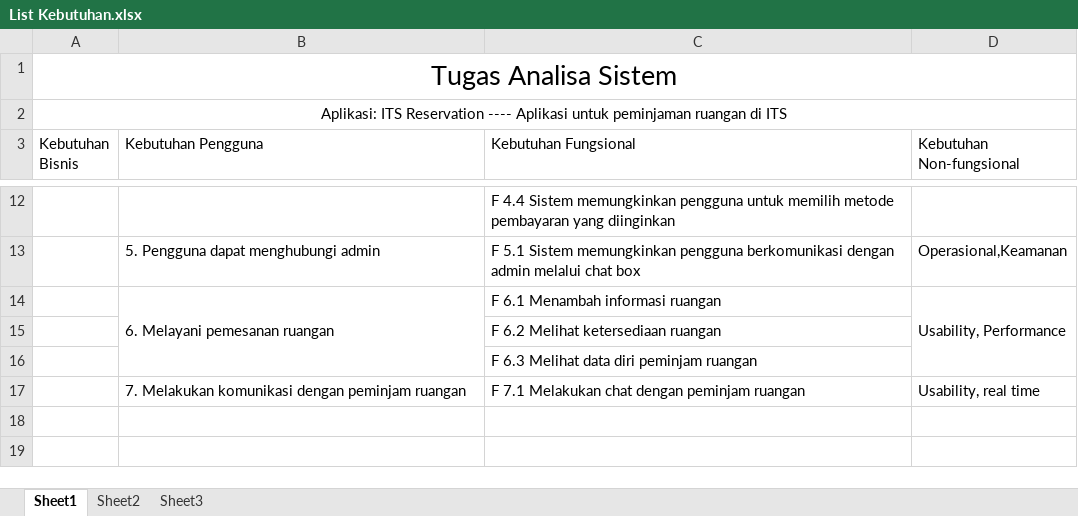
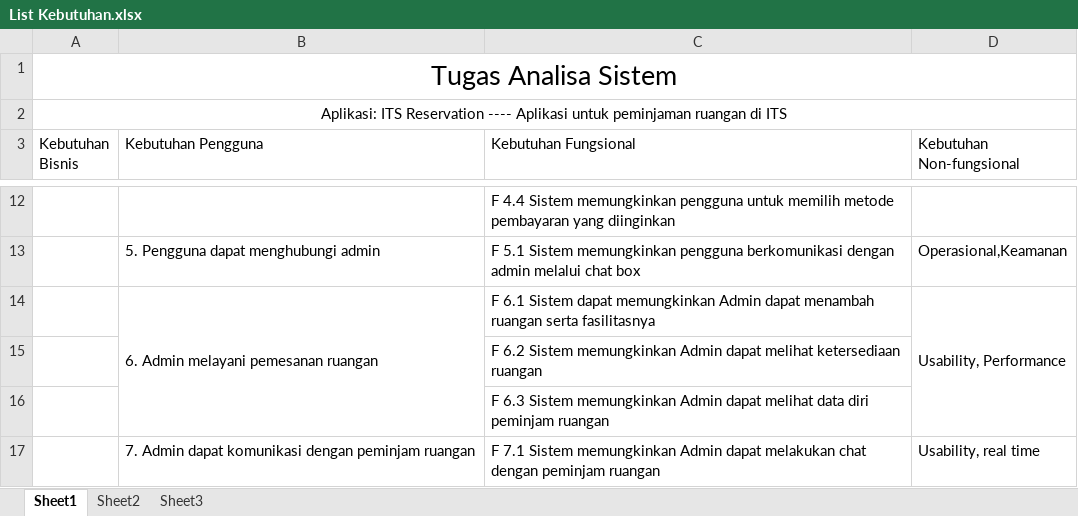
Before and after one commit to rizanw/Elisitasi-Kebutuhan, an Excel workbook: List Kebutuhan.xlsx, sheet Sheet1, drawn as a sheet; only a part is shown, gaps mark what is left out; values as stored, in another font and other column widths than the file's, no borders; the diff names each change by its address in the sheet, - before the commit and + after, or states it on an @@ line.

Commit message:
prioritasisasi kebutuhan

```diff
--- a/List Kebutuhan.xlsx (sheet Sheet1)
+++ b/List Kebutuhan.xlsx (sheet Sheet1)
-B14 (Kebutuhan Pengguna): 6. Melayani pemesanan ruangan
+B14 (Kebutuhan Pengguna): 6. Admin melayani pemesanan ruangan
-C14 (Kebutuhan Fungsional): F 6.1 Menambah informasi ruangan
+C14 (Kebutuhan Fungsional): F 6.1 Sistem dapat memungkinkan Admin dapat menambah ruangan serta fasilitasnya
-C15 (Kebutuhan Fungsional): F 6.2 Melihat ketersediaan ruangan
+C15 (Kebutuhan Fungsional): F 6.2 Sistem memungkinkan Admin dapat melihat ketersediaan ruangan
-C16 (Kebutuhan Fungsional): F 6.3 Melihat data diri…
+C16 (Kebutuhan Fungsional): F 6.3 Sistem memungkinkan Admin dapat melihat data diri…
-B17 (Kebutuhan Pengguna): 7. Melakukan komunikasi dengan…
+B17 (Kebutuhan Pengguna): 7. Admin dapat komunikasi dengan…
-C17 (Kebutuhan Fungsional): F 7.1 Melakukan chat dengan…
+C17 (Kebutuhan Fungsional): F 7.1 Sistem memungkinkan Admin dapat melakukan chat dengan…
```
Also changed, not shown: 1 other file.
